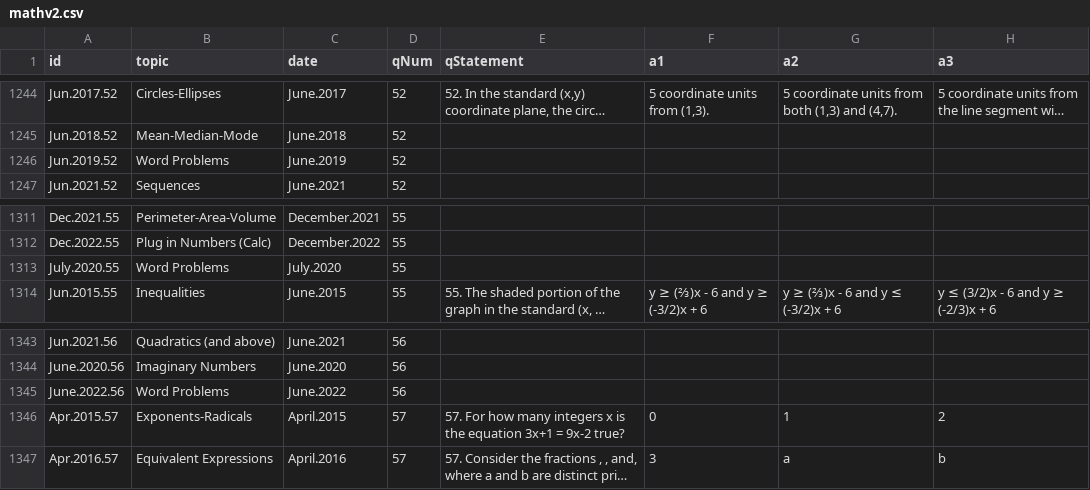
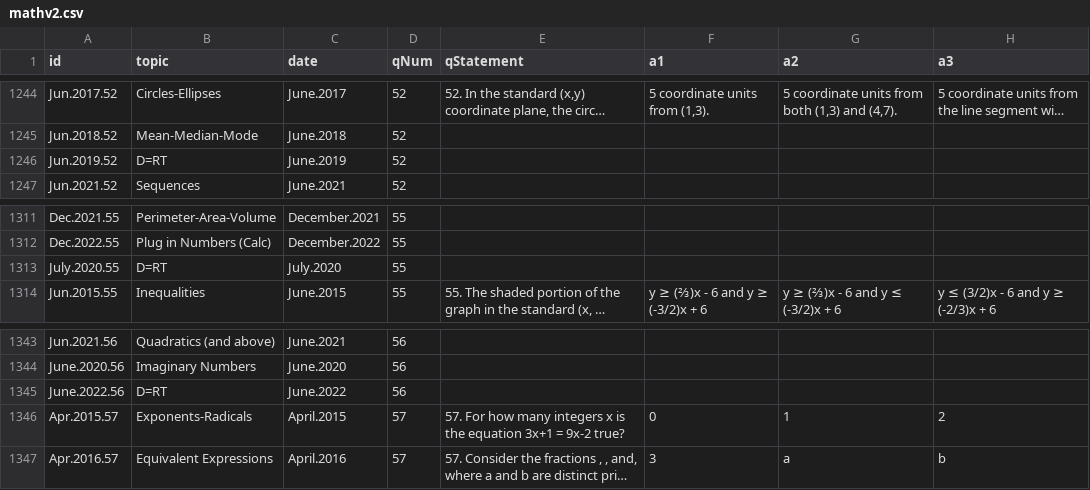
Before and after one commit to bryant-vu/ACT, a CSV file: data/mathv2.csv, drawn as a sheet; only a part is shown, gaps mark what is left out; long unchanged cells end in …; the diff covers the shown part only; the diff names each change by its address in the sheet, - before the commit and + after, or states it on an @@ line.

```diff
--- a/data/mathv2.csv
+++ b/data/mathv2.csv
-B1246 (topic): Word Problems
+B1246 (topic): D=RT
-B1313 (topic): Word Problems
+B1313 (topic): D=RT
-B1345 (topic): Word Problems
+B1345 (topic): D=RT
```
Also changed, not shown: 11 edited cells elsewhere in this file, 1 other file.
